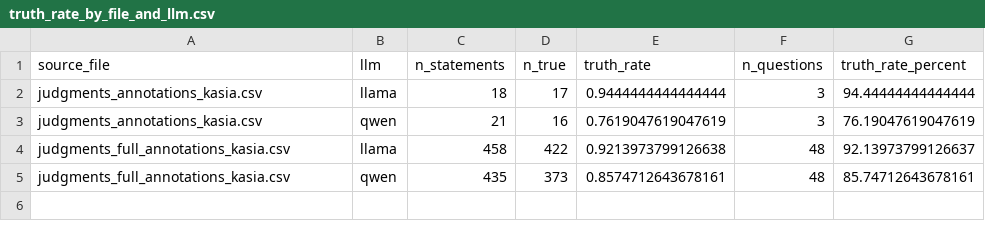
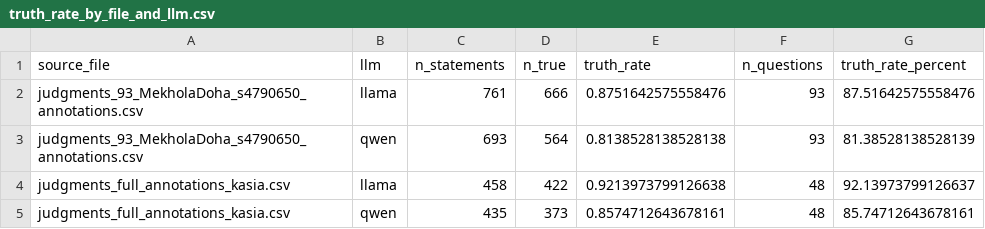
Before and after one commit to baranakkanat/Natural-Language-Processing, a CSV file: outputs/stats/truth_rate_by_file_and_llm.csv, drawn as a sheet; removed rows and columns are numbered as before the commit, all else as after; the diff names each change by its address in the sheet, - before the commit and + after, or states it on an @@ line.

Commit message:
adding the report for mekhola and kasia also excluded questions are not included in the analysis

```diff
--- a/outputs/stats/truth_rate_by_file_and_llm.csv
+++ b/outputs/stats/truth_rate_by_file_and_llm.csv
-row 2: judgments_annotations_kasia.csv | llama | 18 | 17 | 0.9444444444444444 | 3 | 94.44444444444444
-row 3: judgments_annotations_kasia.csv | qwen | 21 | 16 | 0.7619047619047619 | 3 | 76.19047619047619
+row 2: judgments_93_MekholaDoha_s4790650_annotations.csv | llama | 761 | 666 | 0.8751642575558476 | 93 | 87.51642575558476
+row 3: judgments_93_MekholaDoha_s4790650_annotations.csv | qwen | 693 | 564 | 0.8138528138528138 | 93 | 81.38528138528139
```
Also changed, not shown: outputs/stats/truth_rate_by_llm_and_answer_correctness.csv, 8 other files.
